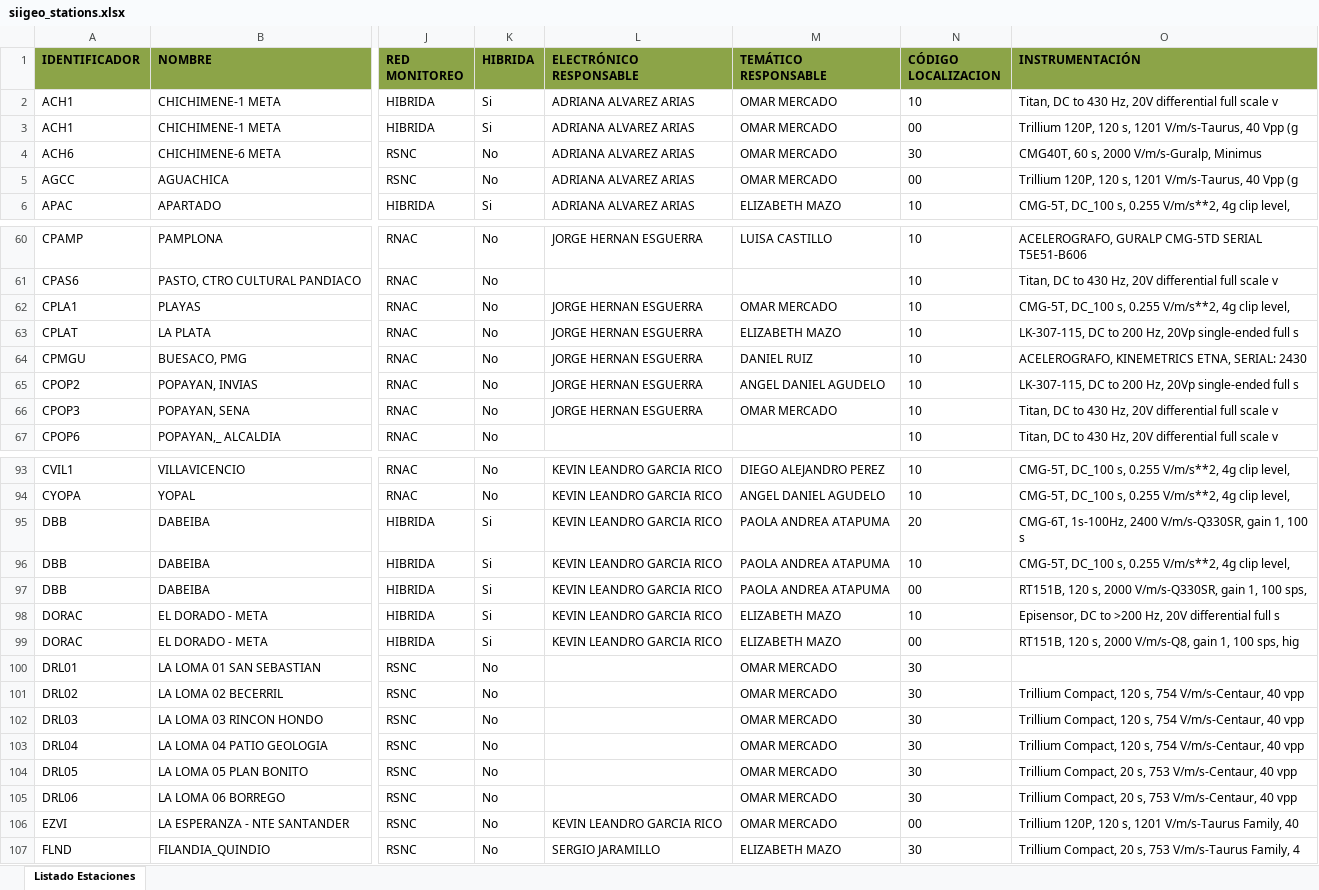
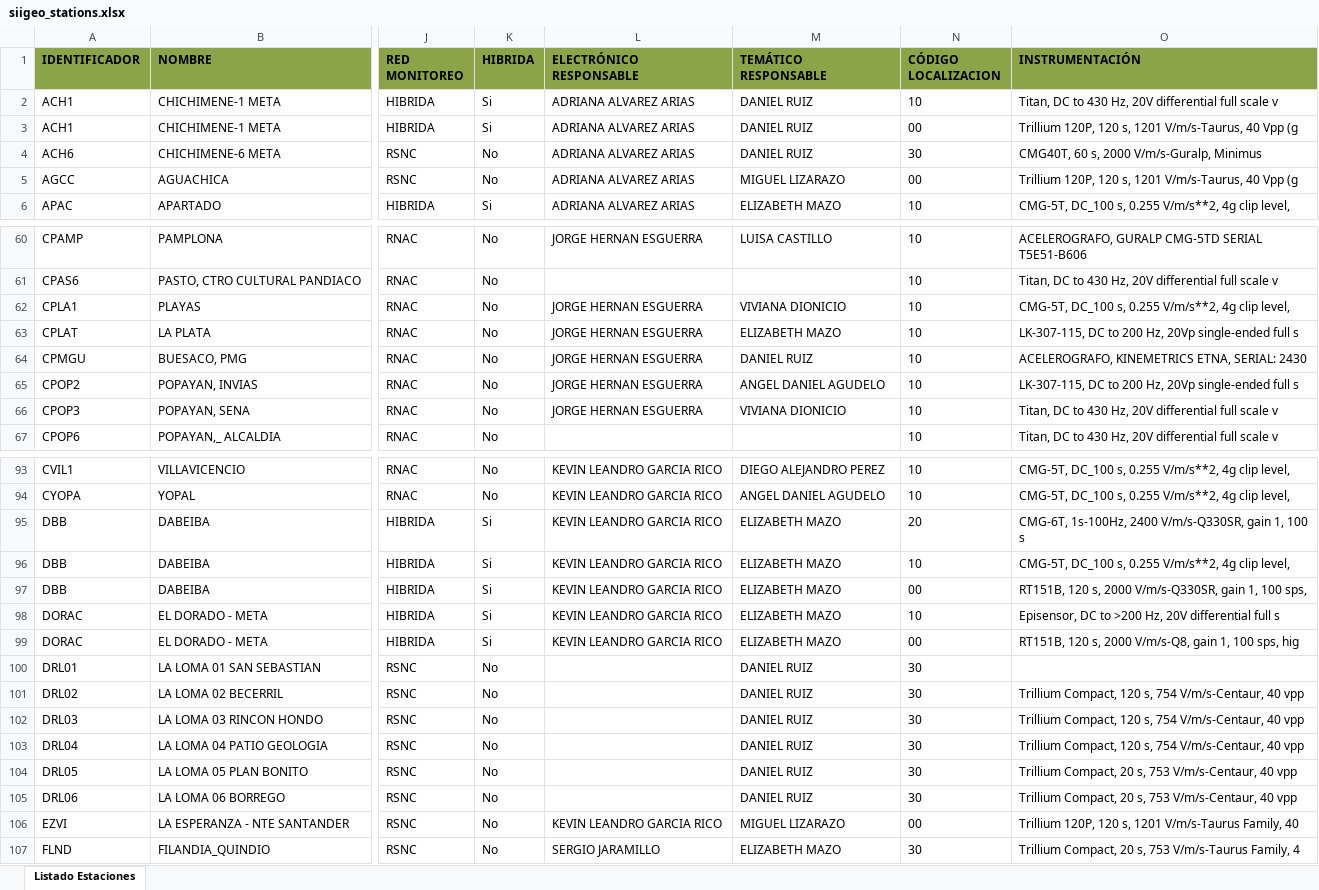
Before and after one commit to WilliamEpenarandaA/Checklist, an Excel workbook: data/siigeo_stations.xlsx, sheet Listado Estaciones, drawn as a sheet; only a part is shown, gaps mark what is left out; values as stored, in another font and other column widths than the file's, no borders; the diff covers the shown part only; the diff names each change by its address in the sheet, - before the commit and + after, or states it on an @@ line.

```diff
--- a/data/siigeo_stations.xlsx (sheet Listado Estaciones)
+++ b/data/siigeo_stations.xlsx (sheet Listado Estaciones)
-M2:M4 (TEMÁTICO RESPONSABLE): OMAR MERCADO
+M2:M4 (TEMÁTICO RESPONSABLE): DANIEL RUIZ
-M5 (TEMÁTICO RESPONSABLE): OMAR MERCADO
+M5 (TEMÁTICO RESPONSABLE): MIGUEL LIZARAZO
-M62 (TEMÁTICO RESPONSABLE): OMAR MERCADO
+M62 (TEMÁTICO RESPONSABLE): VIVIANA DIONICIO
-M66 (TEMÁTICO RESPONSABLE): OMAR MERCADO
+M66 (TEMÁTICO RESPONSABLE): VIVIANA DIONICIO
-M95:M97 (TEMÁTICO RESPONSABLE): PAOLA ANDREA ATAPUMA
+M95:M97 (TEMÁTICO RESPONSABLE): ELIZABETH MAZO
-M100:M105 (TEMÁTICO RESPONSABLE): OMAR MERCADO
+M100:M105 (TEMÁTICO RESPONSABLE): DANIEL RUIZ
-M106 (TEMÁTICO RESPONSABLE): OMAR MERCADO
+M106 (TEMÁTICO RESPONSABLE): MIGUEL LIZARAZO
```
Also changed, not shown: 13 edited cells elsewhere in this sheet, 2 other files.
